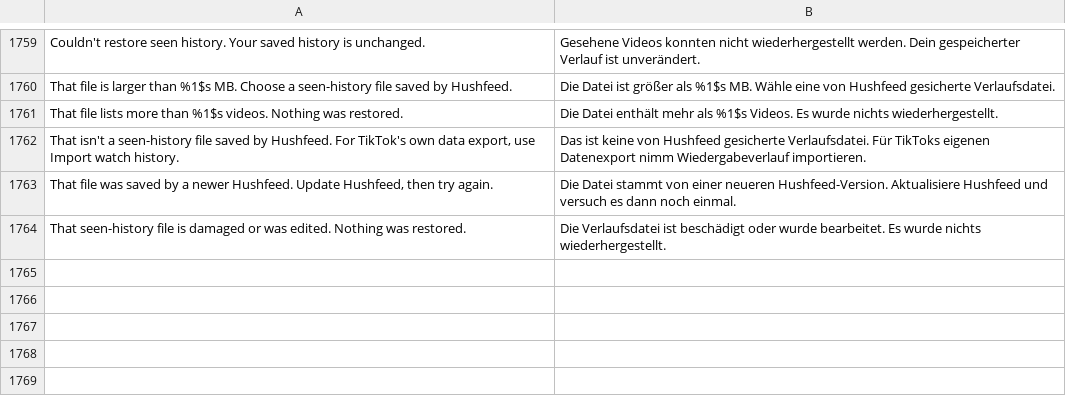
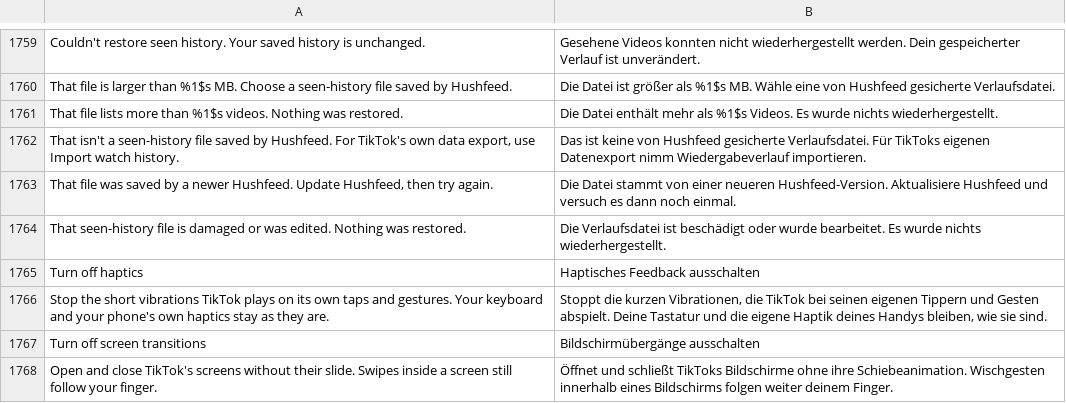
Before and after one commit to SA-SUJON/HushFeed, a TSV file: extensions/tiktok/src/main/l10n/de.tsv, drawn as a sheet; only a part is shown, gaps mark what is left out.

```diff
--- a/extensions/tiktok/src/main/l10n/de.tsv
+++ b/extensions/tiktok/src/main/l10n/de.tsv
@@ -1764 +1764,5 @@ That file was saved by a newer Hushfeed. Update Hushfeed, then try again.	Die Da
 That seen-history file is damaged or was edited. Nothing was restored.	Die Verlaufsdatei ist beschädigt oder wurde bearbeitet. Es wurde nichts wiederhergestellt.
+Turn off haptics	Haptisches Feedback ausschalten
+Stop the short vibrations TikTok plays on its own taps and gestures. Your keyboard and your phone's own haptics stay as they are.	Stoppt die kurzen Vibrationen, die TikTok bei seinen eigenen Tippern und Gesten abspielt. Deine Tastatur und die eigene Haptik deines Handys bleiben, wie sie sind.
+Turn off screen transitions	Bildschirmübergänge ausschalten
+Open and close TikTok's screens without their slide. Swipes inside a screen still follow your finger.	Öffnet und schließt TikToks Bildschirme ohne ihre Schiebeanimation. Wischgesten innerhalb eines Bildschirms folgen weiter deinem Finger.
```
Also changed, not shown: extensions/tiktok/src/main/l10n/az.tsv, extensions/tiktok/src/main/l10n/es.tsv, 20 other files.
